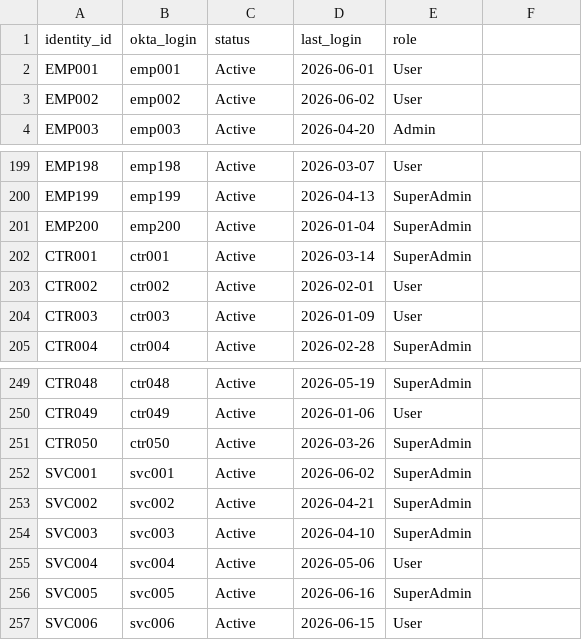
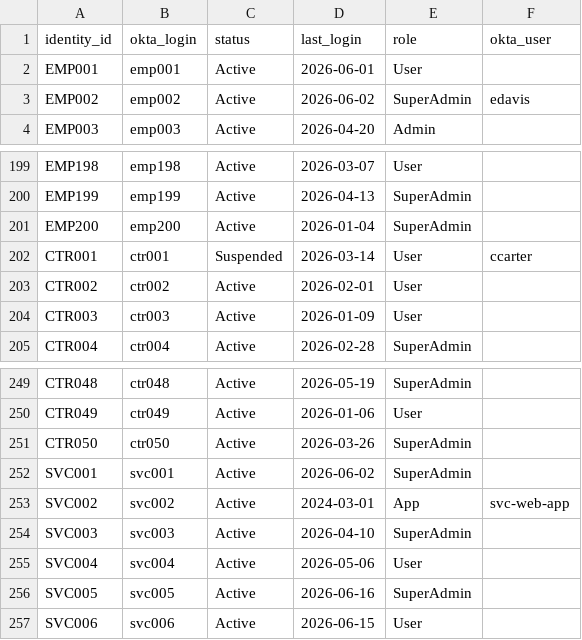
Before and after one commit to Vikhyath-seraje/IdentityLens-Ai, a CSV file: data/okta_accounts.csv, drawn as a sheet; only a part is shown, gaps mark what is left out; the diff names each change by its address in the sheet, - before the commit and + after, or states it on an @@ line.

```diff
--- a/data/okta_accounts.csv
+++ b/data/okta_accounts.csv
-F1: (empty)
+F1: okta_user
-E3 (role): User
+E3 (role): SuperAdmin
-F3 (okta_user): (empty)
+F3 (okta_user): edavis
-C202 (status): Active
+C202 (status): Suspended
-E202 (role): SuperAdmin
+E202 (role): User
-F202 (okta_user): (empty)
+F202 (okta_user): ccarter
-D253 (last_login): 2026-04-21
+D253 (last_login): 2024-03-01
-E253 (role): SuperAdmin
+E253 (role): App
-F253 (okta_user): (empty)
+F253 (okta_user): svc-web-app
```
Also changed, not shown: data/ad_accounts.csv, data/api_tokens.csv, 28 other files.
